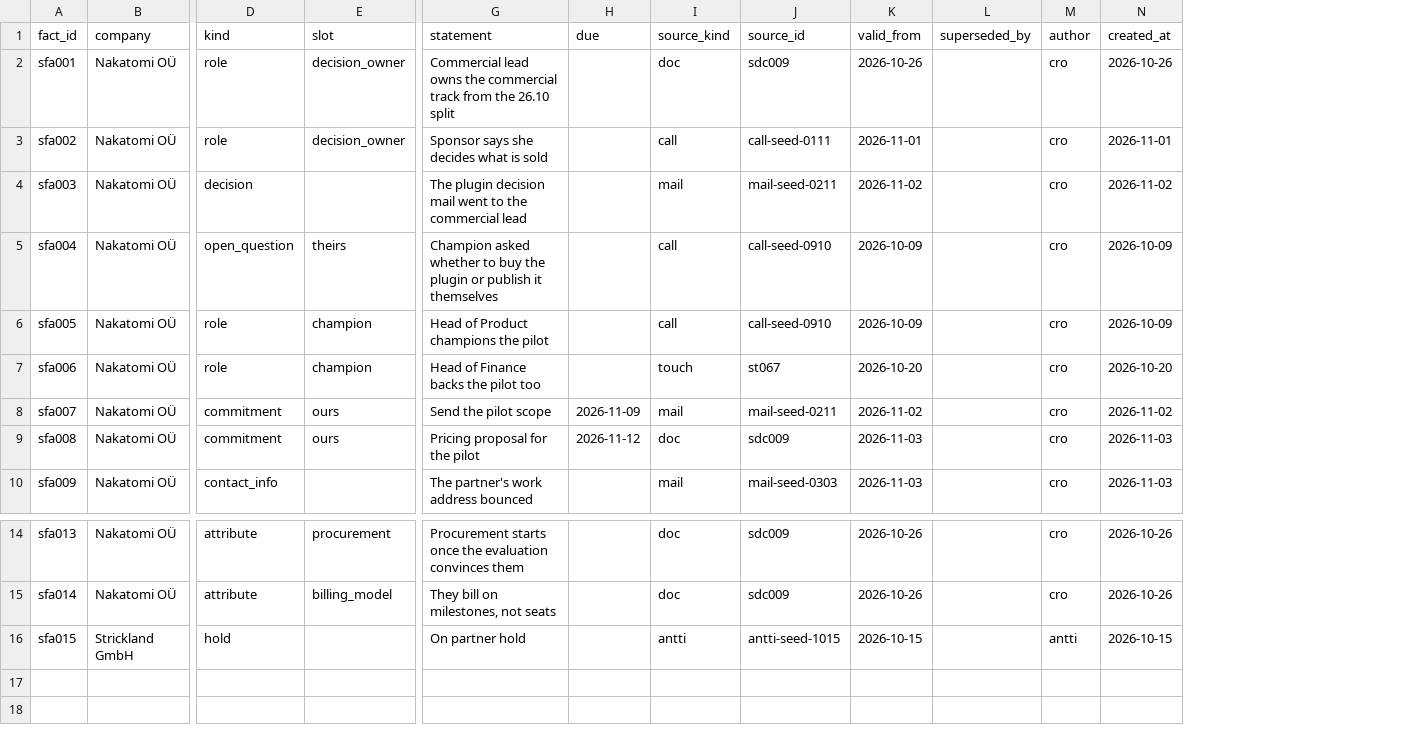
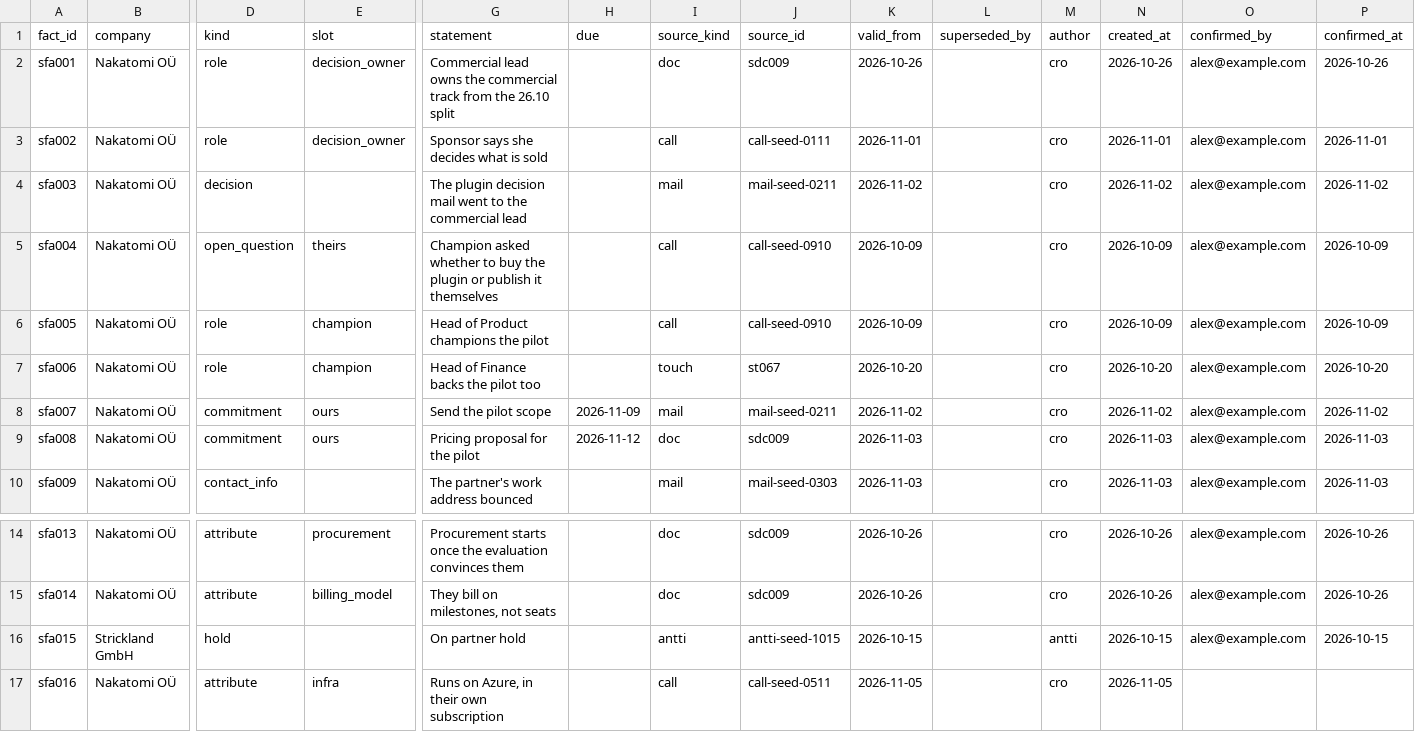
Before and after one commit to AitoDotAI/aito-company-ai, a CSV file: data/seed/facts.csv, drawn as a sheet; only a part is shown, gaps mark what is left out; rows hold the shown columns only; the diff names each change by its address in the sheet, - before the commit and + after, or states it on an @@ line.

```diff
--- a/data/seed/facts.csv
+++ b/data/seed/facts.csv
+column O (confirmed_by), rows 2-10: all alex@example.com; rows 14-16: all alex@example.com
+column P (confirmed_at), rows 2-10: 2026-10-26 | 2026-11-01 | 2026-11-02 | 2026-10-09 | 2026-10-09 | 2026-10-20 | 2026-11-02 | 2026-11-03 | 2026-11-03; rows 14-16: 2026-10-26 | 2026-10-26 | 2026-10-15
+row 17: sfa016 | Nakatomi OÜ | attribute | infra | Runs on Azure, in their own subscription |  | call | call-seed-0511 | 2026-11-05 |  | cro | 2026-11-05
```
Also changed, not shown: 39 other files.
